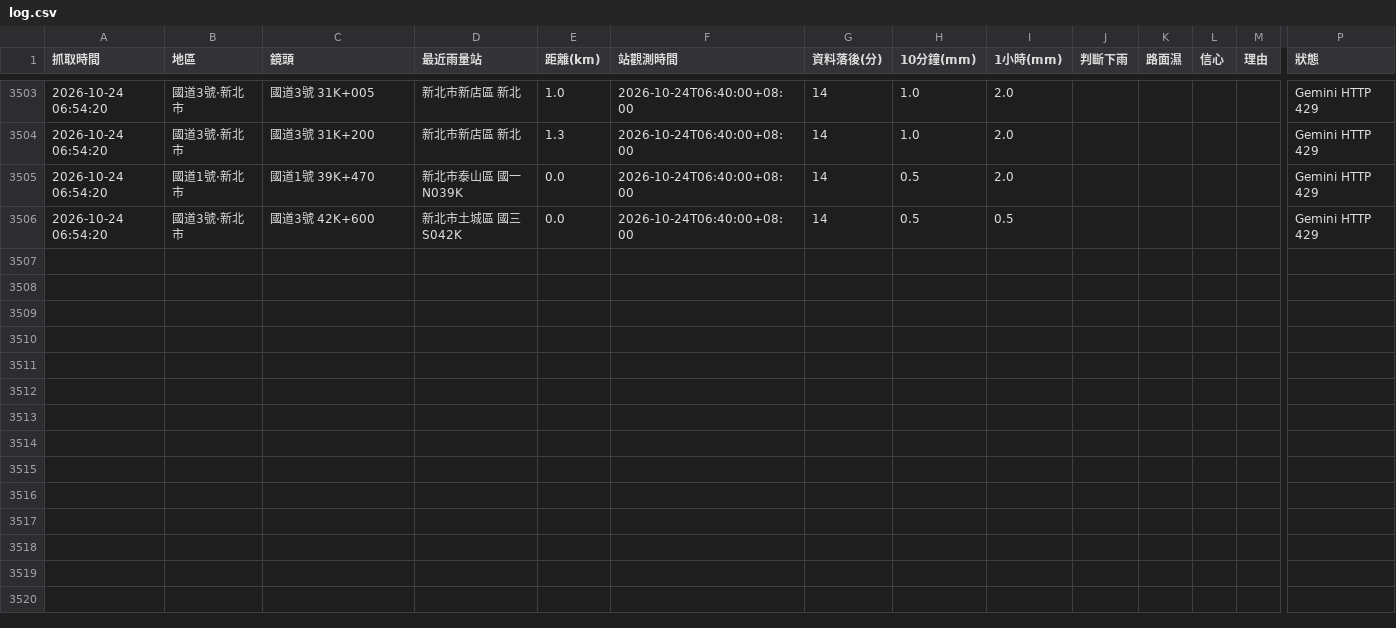
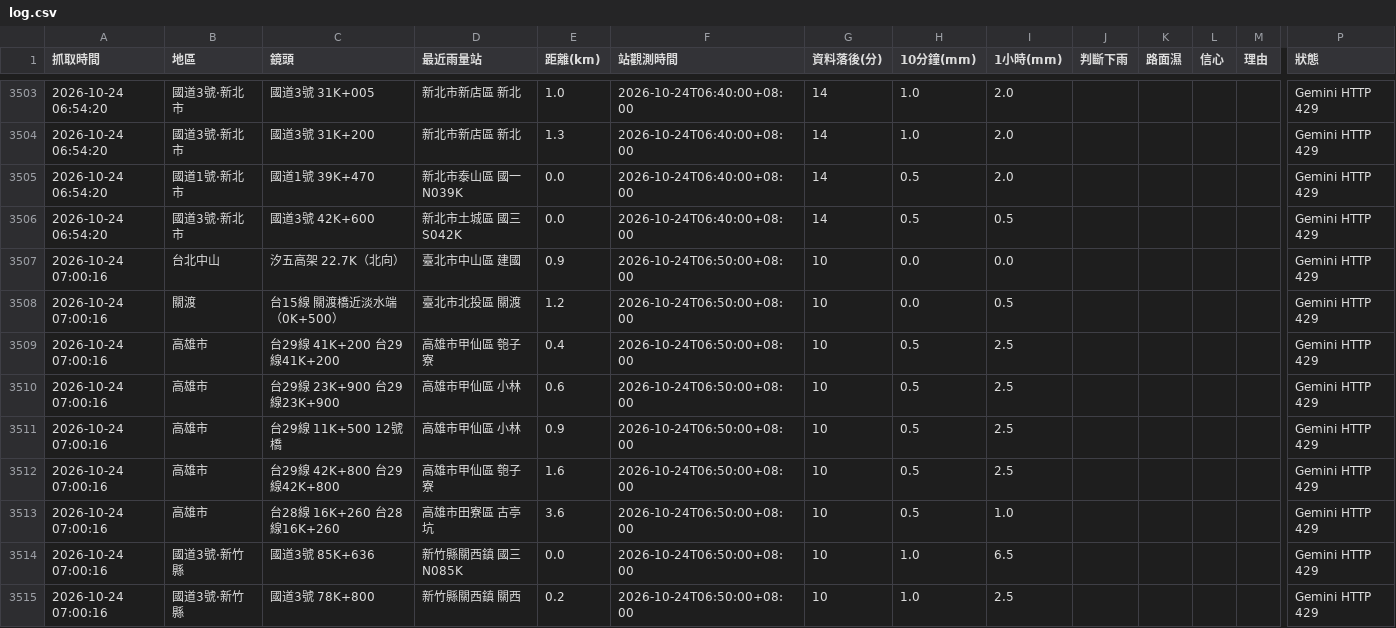
Before and after one commit to bigtime0426/rain-monitor, a CSV file: log.csv, drawn as a sheet; only a part is shown, gaps mark what is left out; rows hold the shown columns only; the diff covers the shown part only; the diff names each change by its address in the sheet, - before the commit and + after, or states it on an @@ line.

```diff
--- a/log.csv
+++ b/log.csv
+row 3507: 2026-10-24 07:00:16 | 台北中山 | 汐五高架 22.7K（北向） | 臺北市中山區 建國 | 0.9 | 2026-10-24T06:50:00+08:00 | 10 | 0.0 | 0.0 |  |  |  |  | Gemini HTTP 429
+row 3508: 2026-10-24 07:00:16 | 關渡 | 台15線 關渡橋近淡水端（0K+500） | 臺北市北投區 關渡 | 1.2 | 2026-10-24T06:50:00+08:00 | 10 | 0.0 | 0.5 |  |  |  |  | Gemini HTTP 429
+row 3509: 2026-10-24 07:00:16 | 高雄市 | 台29線 41K+200 台29線41K+200 | 高雄市甲仙區 匏子寮 | 0.4 | 2026-10-24T06:50:00+08:00 | 10 | 0.5 | 2.5 |  |  |  |  | Gemini HTTP 429
+row 3510: 2026-10-24 07:00:16 | 高雄市 | 台29線 23K+900 台29線23K+900 | 高雄市甲仙區 小林 | 0.6 | 2026-10-24T06:50:00+08:00 | 10 | 0.5 | 2.5 |  |  |  |  | Gemini HTTP 429
+row 3511: 2026-10-24 07:00:16 | 高雄市 | 台29線 11K+500 12號橋 | 高雄市甲仙區 小林 | 0.9 | 2026-10-24T06:50:00+08:00 | 10 | 0.5 | 2.5 |  |  |  |  | Gemini HTTP 429
+row 3512: 2026-10-24 07:00:16 | 高雄市 | 台29線 42K+800 台29線42K+800 | 高雄市甲仙區 匏子寮 | 1.6 | 2026-10-24T06:50:00+08:00 | 10 | 0.5 | 2.5 |  |  |  |  | Gemini HTTP 429
+row 3513: 2026-10-24 07:00:16 | 高雄市 | 台28線 16K+260 台28線16K+260 | 高雄市田寮區 古亭坑 | 3.6 | 2026-10-24T06:50:00+08:00 | 10 | 0.5 | 1.0 |  |  |  |  | Gemini HTTP 429
+row 3514: 2026-10-24 07:00:16 | 國道3號·新竹縣 | 國道3號 85K+636 | 新竹縣關西鎮 國三N085K | 0.0 | 2026-10-24T06:50:00+08:00 | 10 | 1.0 | 6.5 |  |  |  |  | Gemini HTTP 429
+row 3515: 2026-10-24 07:00:16 | 國道3號·新竹縣 | 國道3號 78K+800 | 新竹縣關西鎮 關西 | 0.2 | 2026-10-24T06:50:00+08:00 | 10 | 1.0 | 2.5 |  |  |  |  | Gemini HTTP 429
```
Also changed, not shown: 9 added rows elsewhere in this file, 3 other files.
